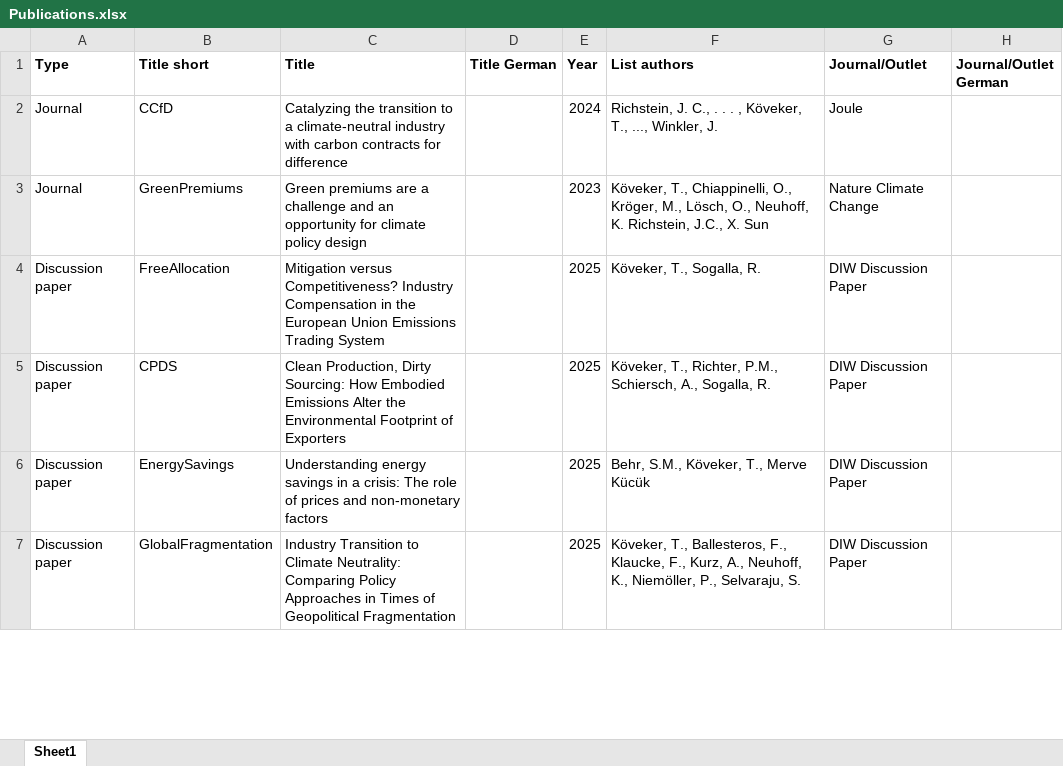
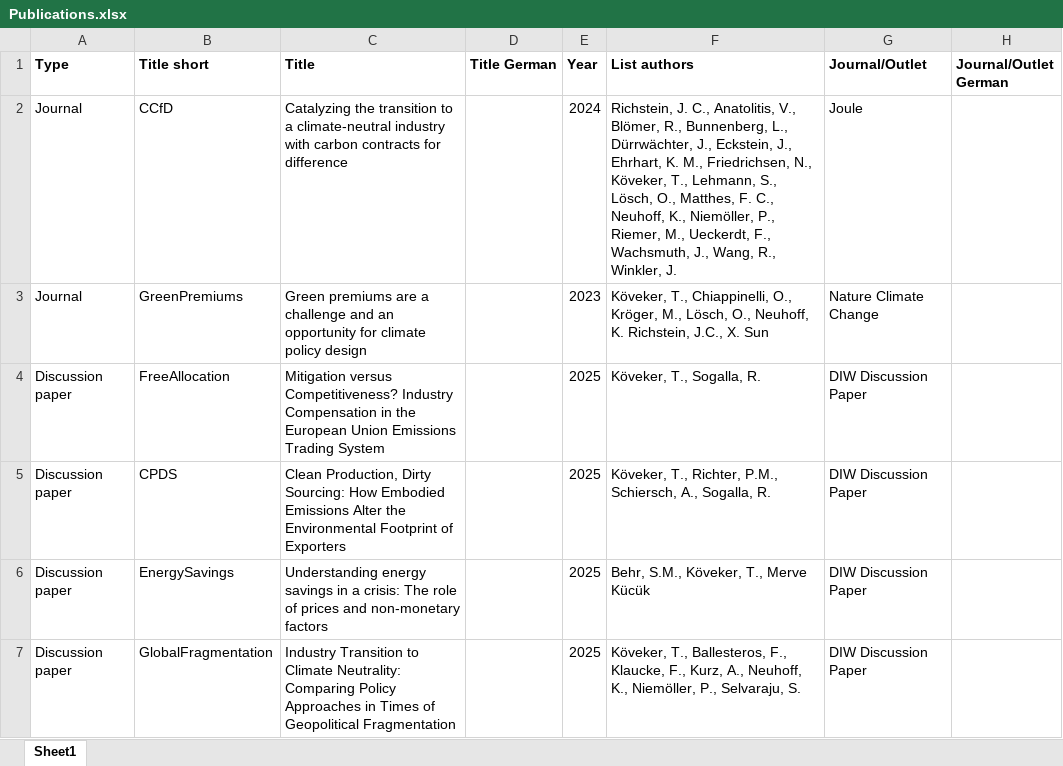
Before and after one commit to tillkoeveker/tillkoeveker.github.io, an Excel workbook: Publications.xlsx, sheet Sheet1, drawn as a sheet; only a part is shown; values as stored, in another font and other column widths than the file's, no borders; the diff names each change by its address in the sheet, - before the commit and + after, or states it on an @@ line.

```diff
--- a/Publications.xlsx (sheet Sheet1)
+++ b/Publications.xlsx (sheet Sheet1)
-F2 (List authors): …J. C., . . . , Köveker, T., ..., Winkler, J.
+F2 (List authors): …J. C., Anatolitis, V., Blömer, R., Bunnenberg, L., Dürrwächter, J., Eckstein, J., Ehrhart, K. M., Friedrichsen, N., Köveker, T., Lehmann, S., Lösch, O., Matthes, F. C., Neuhoff, K., Niemöller, P., Riemer, M., Ueckerdt, F., Wachsmuth, J., Wang, R., Winkler, J.
```
Also changed, not shown: 3 other files.
